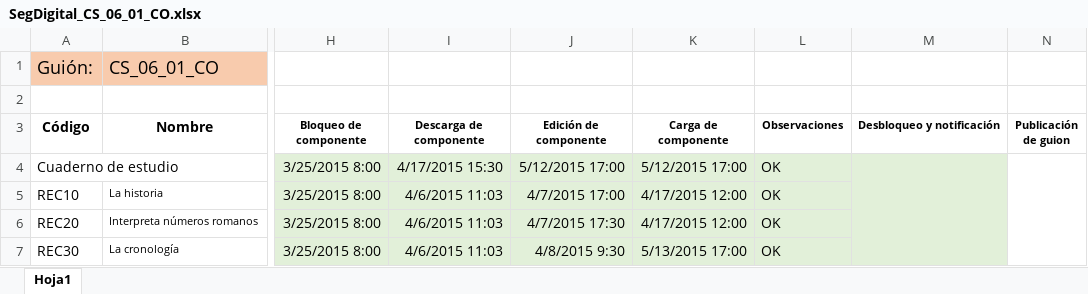
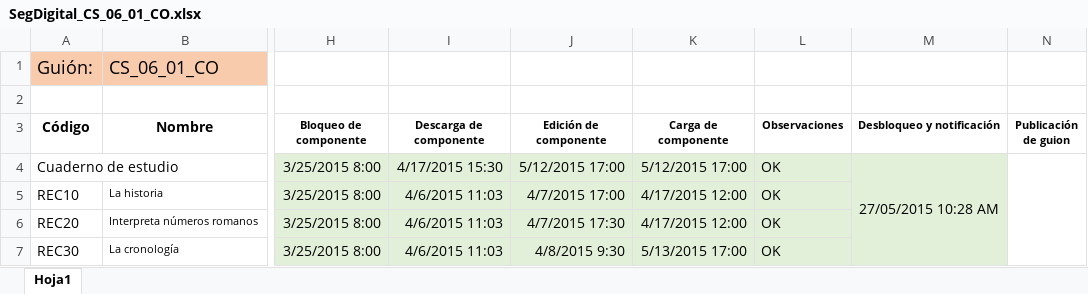
Before and after one commit to AulaPlanetaColombia/CienciasSociales, an Excel workbook: seguimiento/ProduccionDigital/SegDigital_CS_06_01_CO.xlsx, sheet Hoja1, drawn as a sheet; only a part is shown, gaps mark what is left out; values as stored, in another font and other column widths than the file's, no borders; the diff names each change by its address in the sheet, - before the commit and + after, or states it on an @@ line.

Commit message:
27/05 - 4

```diff
--- a/seguimiento/ProduccionDigital/SegDigital_CS_06_01_CO.xlsx (sheet Hoja1)
+++ b/seguimiento/ProduccionDigital/SegDigital_CS_06_01_CO.xlsx (sheet Hoja1)
-M4 (Desbloqueo y notificación): (empty)
+M4 (Desbloqueo y notificación): 27/05/2015 10:28 AM
```
